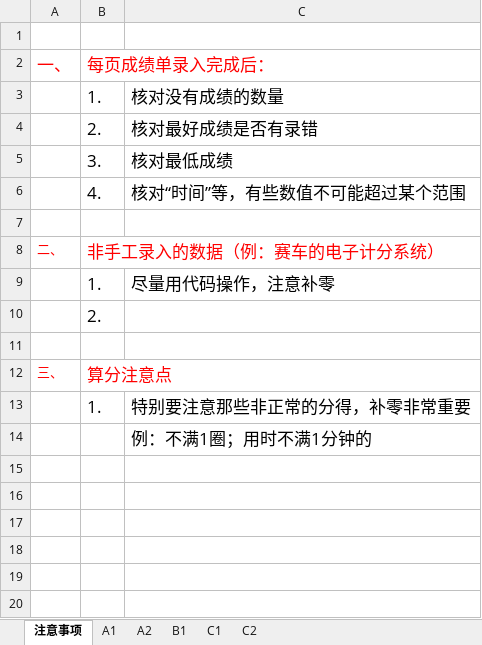
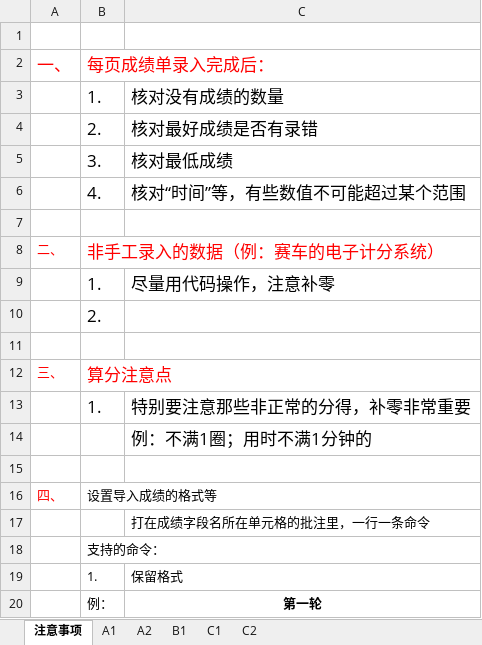
Before and after one commit to ksgujie/MatchScores_2.0, an Excel workbook: 2016昆山实践操作/成绩录入.xlsx, sheet 注意事项, drawn as a sheet; values as stored, in another font and other column widths than the file's, no borders; the diff names each change by its address in the sheet, - before the commit and + after, or states it on an @@ line.

```diff
--- a/2016昆山实践操作/成绩录入.xlsx (sheet 注意事项)
+++ b/2016昆山实践操作/成绩录入.xlsx (sheet 注意事项)
+row 15: (empty)
+row 16: 四、 | 设置导入成绩的格式等
+row 17:  |  | 打在成绩字段名所在单元格的批注里，一行一条命令
+row 18:  | 支持的命令：
+row 19:  | 1. | 保留格式
+row 20:  | 例： | 第一轮
```
Also changed, not shown: sheet A1, sheet C2, sheet C1, 2016昆山实践操作/导入/自定义导入.xlsx, 2016昆山实践操作/模板/成绩册模板.xlsx, 7 other files.
